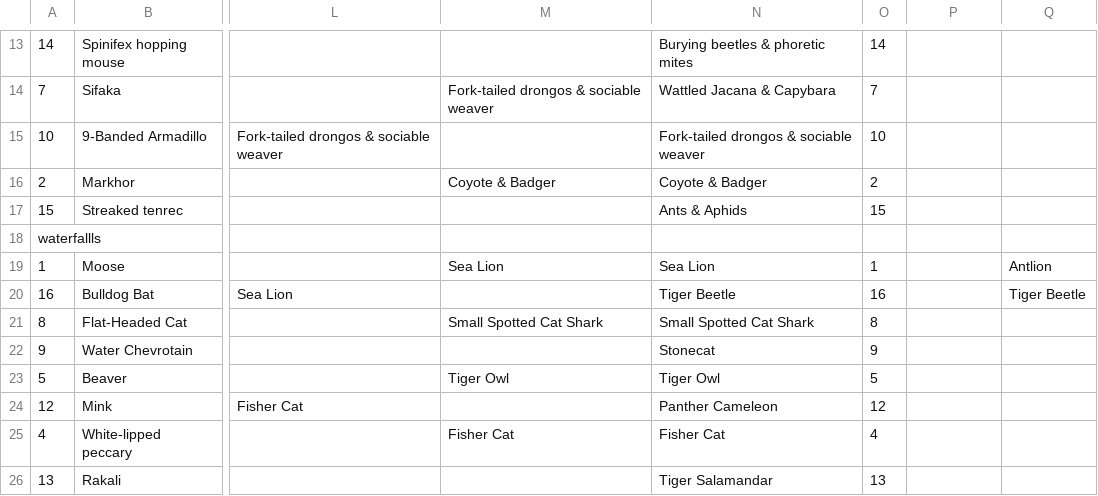
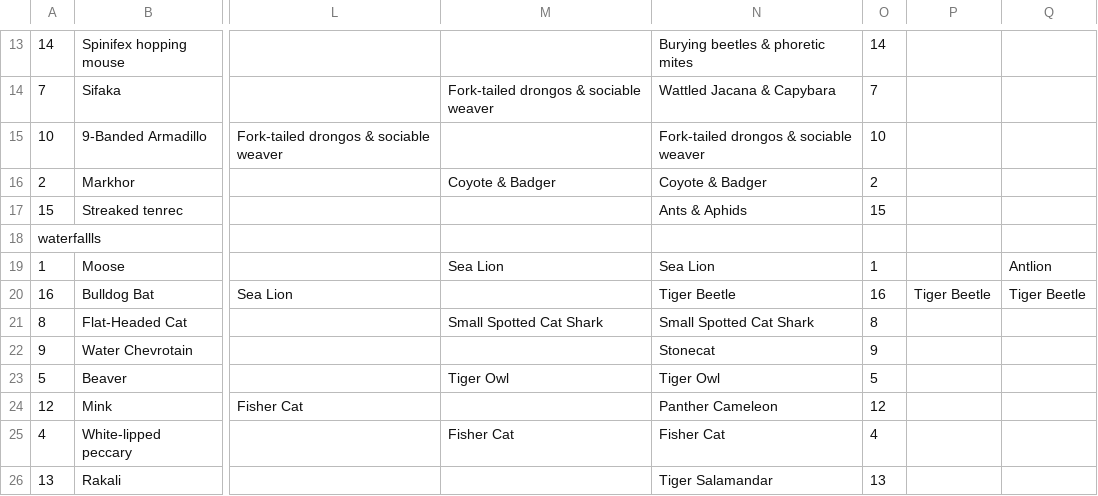
Before and after one commit to JKRWard/MMM, a CSV file: 2019MEP/MMM19_Matt.csv, drawn as a sheet; only a part is shown, gaps mark what is left out; the diff names each change by its address in the sheet, - before the commit and + after, or states it on an @@ line.

```diff
--- a/2019MEP/MMM19_Matt.csv
+++ b/2019MEP/MMM19_Matt.csv
-P20: (empty)
+P20: Tiger Beetle
```
Also changed, not shown: 2019MEP/MMM19_BenRowland.csv, 2019MEP/MMM19_EllenM.csv, 7 other files.
